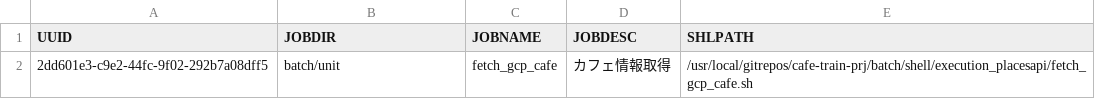
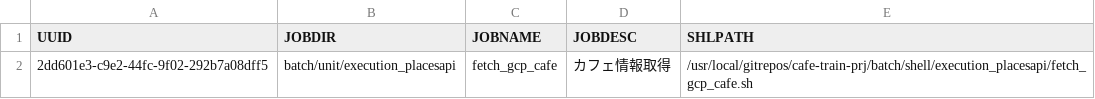
Before and after one commit to take4bcreators/cafe-train-prj, a CSV file: tool/rundeck/job_definition_csv/execution_placesapi_unit.csv, drawn as a sheet.

```diff
--- a/tool/rundeck/job_definition_csv/execution_placesapi_unit.csv
+++ b/tool/rundeck/job_definition_csv/execution_placesapi_unit.csv
@@ -1,2 +1,2 @@
 UUID,JOBDIR,JOBNAME,JOBDESC,SHLPATH
-2dd601e3-c9e2-44fc-9f02-292b7a08dff5,batch/unit,fetch_gcp_cafe,カフェ情報取得,/usr/local/gitrepos/cafe-train-prj/batch/shell/execution_placesapi/fetch_gcp_cafe.sh
+2dd601e3-c9e2-44fc-9f02-292b7a08dff5,batch/unit/execution_placesapi,fetch_gcp_cafe,カフェ情報取得,/usr/local/gitrepos/cafe-train-prj/batch/shell/execution_placesapi/fetch_gcp_cafe.sh
```
Also changed, not shown: tool/rundeck/job_definition_csv/create_contents_unit.csv, tool/rundeck/job_definition_csv/create_request_unit.csv, 5 other files.
